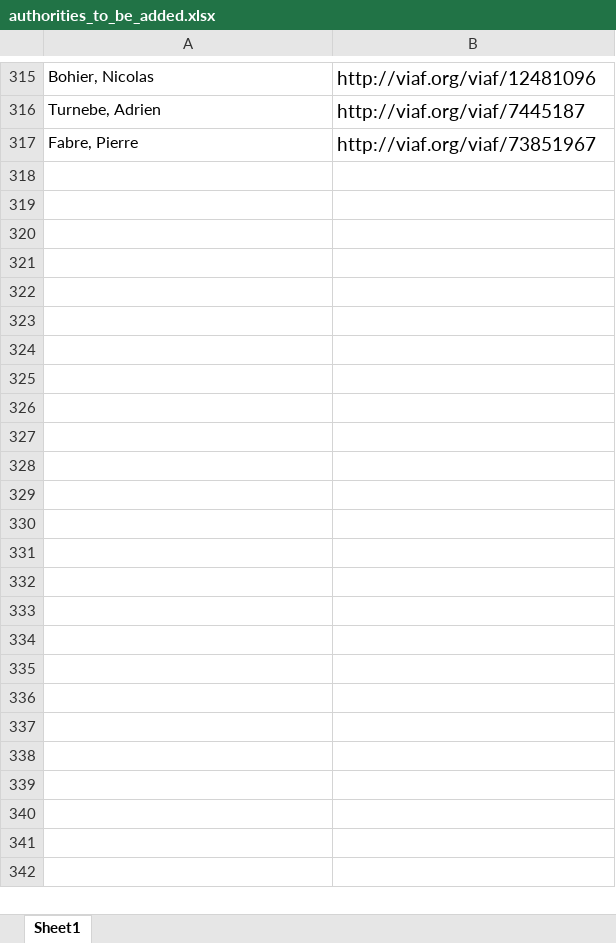
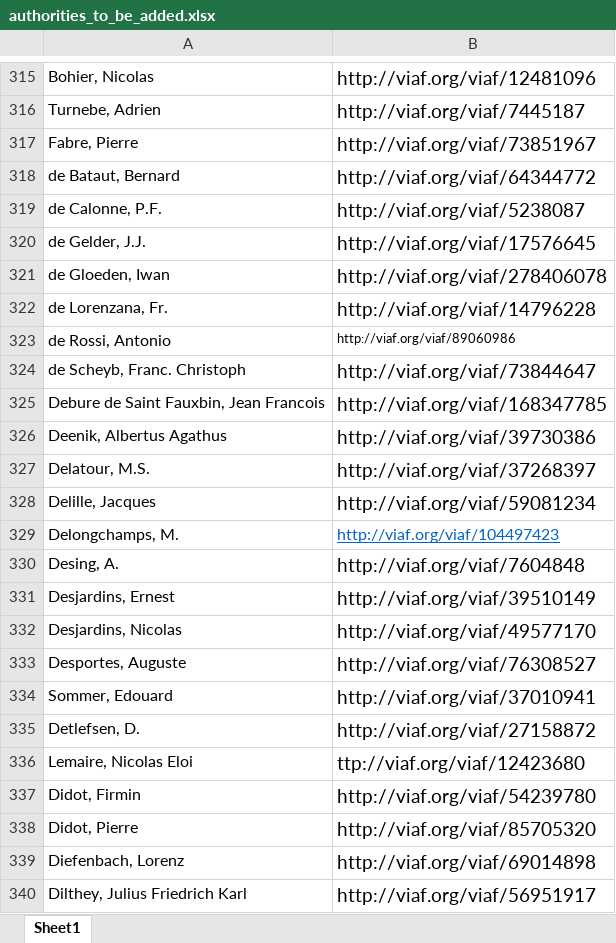
Before and after one commit to DigitalLatin/engelmann, an Excel workbook: authorities_to_be_added.xlsx, sheet Sheet1, drawn as a sheet; only a part is shown, gaps mark what is left out; values as stored, in another font and other column widths than the file's, no borders; the diff names each change by its address in the sheet, - before the commit and + after, or states it on an @@ line.

Commit message:
edited through 747

```diff
--- a/authorities_to_be_added.xlsx (sheet Sheet1)
+++ b/authorities_to_be_added.xlsx (sheet Sheet1)
+row 318: de Bataut, Bernard | http://viaf.org/viaf/64344772
+row 319: de Calonne, P.F. | http://viaf.org/viaf/5238087
+row 320: de Gelder, J.J. | http://viaf.org/viaf/17576645
+row 321: de Gloeden, Iwan | http://viaf.org/viaf/278406078
+row 322: de Lorenzana, Fr. | http://viaf.org/viaf/14796228
+row 323: de Rossi, Antonio | http://viaf.org/viaf/89060986
+row 324: de Scheyb, Franc. Christoph | http://viaf.org/viaf/73844647
+row 325: Debure de Saint Fauxbin, Jean Francois | http://viaf.org/viaf/168347785
+row 326: Deenik, Albertus Agathus | http://viaf.org/viaf/39730386
+row 327: Delatour, M.S. | http://viaf.org/viaf/37268397
+row 328: Delille, Jacques | http://viaf.org/viaf/59081234
+row 329: Delongchamps, M. | http://viaf.org/viaf/104497423
+row 330: Desing, A. | http://viaf.org/viaf/7604848
+row 331: Desjardins, Ernest | http://viaf.org/viaf/39510149
+row 332: Desjardins, Nicolas | http://viaf.org/viaf/49577170
+row 333: Desportes, Auguste | http://viaf.org/viaf/76308527
+row 334: Sommer, Edouard | http://viaf.org/viaf/37010941
+row 335: Detlefsen, D. | http://viaf.org/viaf/27158872
+row 336: Lemaire, Nicolas Eloi | ttp://viaf.org/viaf/12423680
+row 337: Didot, Firmin | http://viaf.org/viaf/54239780
+row 338: Didot, Pierre | http://viaf.org/viaf/85705320
+row 339: Diefenbach, Lorenz | http://viaf.org/viaf/69014898
+row 340: Dilthey, Julius Friedrich Karl | http://viaf.org/viaf/56951917
```
